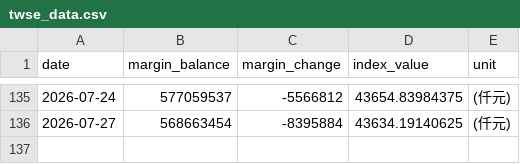
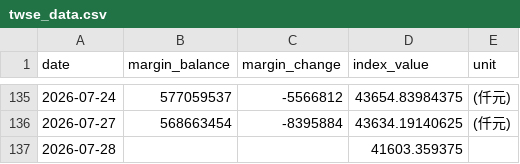
Before and after one commit to shane17258-cmyk/stock-margin-vs-index, a CSV file: twse_data.csv, drawn as a sheet; only a part is shown, gaps mark what is left out; the diff names each change by its address in the sheet, - before the commit and + after, or states it on an @@ line.

```diff
--- a/twse_data.csv
+++ b/twse_data.csv
+row 137: 2026-07-28 |  |  | 41603.359375
```
Also changed, not shown: 1 other file.
